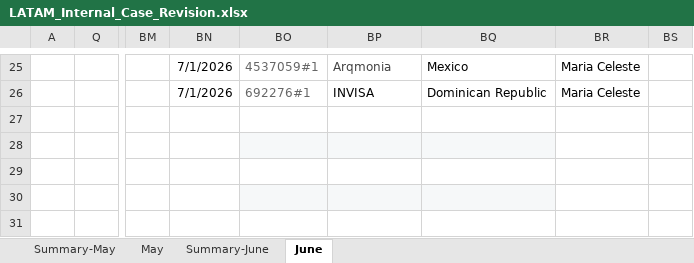
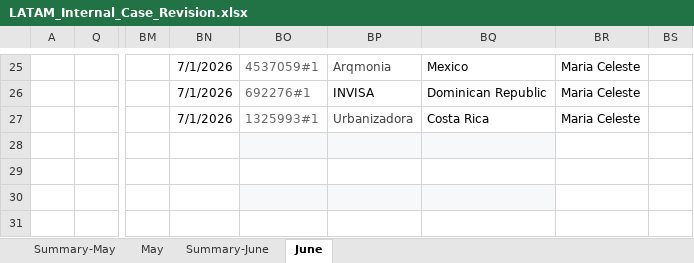
Before and after one commit to Jesus-Ameneiro/latam-dashboard, an Excel workbook: data/LATAM_Internal_Case_Revision.xlsx, sheet June, drawn as a sheet; only a part is shown, gaps mark what is left out; values as stored, in another font and other column widths than the file's, no borders; charts and pictures and conditional formats and table styles not drawn; the diff names each change by its address in the sheet, - before the commit and + after, or states it on an @@ line.

Commit message:
Auto-upload: LATAM Case Revision xlsx [2026-07-01 20:34]

```diff
--- a/data/LATAM_Internal_Case_Revision.xlsx (sheet June)
+++ b/data/LATAM_Internal_Case_Revision.xlsx (sheet June)
-BN27: (empty)
+BN27: 7/1/2026
-BO27: (empty)
+BO27: 1325993#1
-BP27: (empty)
+BP27: Urbanizadora
-BQ27: (empty)
+BQ27: Costa Rica
-BR27: (empty)
+BR27: Maria Celeste
```
Also changed, not shown: sheet Summary-June.
